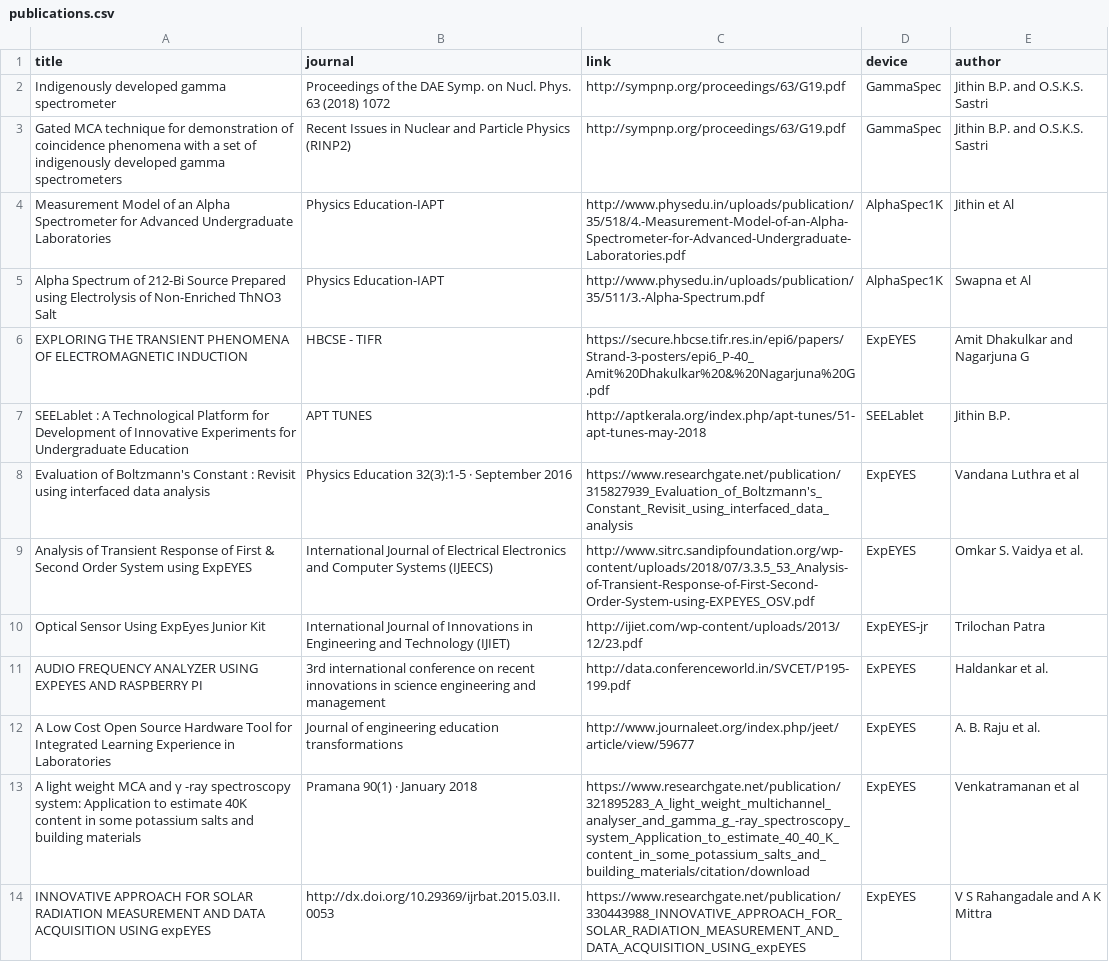
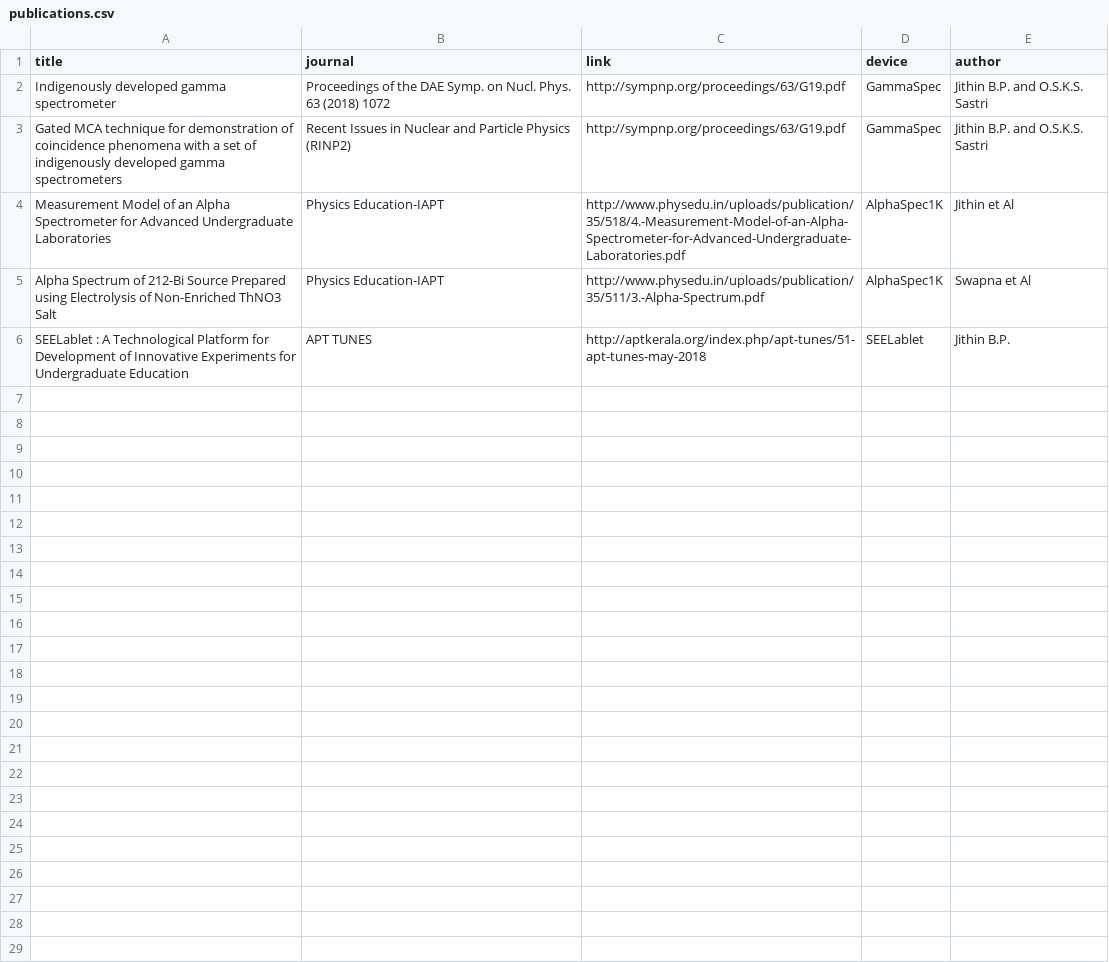
Before and after one commit to csparkresearch/csparkresearch.github.io, a CSV file: _data/publications.csv, drawn as a sheet; the diff names each change by its address in the sheet, - before the commit and + after, or states it on an @@ line.

Commit message:
split publication list

```diff
--- a/_data/publications.csv
+++ b/_data/publications.csv
-row 6: EXPLORING THE TRANSIENT PHENOMENA OF ELECTROMAGNETIC INDUCTION | HBCSE - TIFR | https://secure.hbcse.tifr.res.in/epi6/papers/Strand-3-posters/epi6_P-40_Amit%20Dhakulkar%20&%20Nagarjuna%20G.pdf | ExpEYES | Amit Dhakulkar and Nagarjuna G
-row 8: Evaluation of Boltzmann's Constant : Revisit using interfaced data analysis | Physics Education 32(3):1-5 · September 2016 | https://www.researchgate.net/publication/315827939_Evaluation_of_Boltzmann's_Constant_Revisit_using_interfaced_data_analysis | ExpEYES | Vandana Luthra et al
-row 9: Analysis of Transient Response of First & Second Order System using ExpEYES | International Journal of Electrical Electronics and Computer Systems (IJEECS) | http://www.sitrc.sandipfoundation.org/wp-content/uploads/2018/07/3.3.5_53_Analysis-of-Transient-Response-of-First-Second-Order-System-using-EXPEYES_OSV.pdf | ExpEYES | Omkar S. Vaidya et al.
-row 10: Optical Sensor Using ExpEyes Junior Kit | International Journal of Innovations in Engineering and Technology (IJIET) | http://ijiet.com/wp-content/uploads/2013/12/23.pdf | ExpEYES-jr | Trilochan Patra
-row 11: AUDIO FREQUENCY ANALYZER USING EXPEYES AND RASPBERRY PI | 3rd international conference on recent innovations in science engineering and management | http://data.conferenceworld.in/SVCET/P195-199.pdf | ExPEYES | Haldankar et al.
-row 12: A Low Cost Open Source Hardware Tool for Integrated Learning Experience in Laboratories | Journal of engineering education transformations | http://www.journaleet.org/index.php/jeet/article/view/59677 | ExpEYES | A. B. Raju et al.
-row 13: A light weight MCA and γ -ray spectroscopy system: Application to estimate 40K content in some potassium salts and building materials | Pramana 90(1) · January 2018 | https://www.researchgate.net/publication/321895283_A_light_weight_multichannel_analyser_and_gamma_g_-ray_spectroscopy_system_Application_to_estimate_40_40_K_content_in_some_potassium_salts_and_building_materials/citation/download | ExpEYES | Venkatramanan et al
-row 14: INNOVATIVE APPROACH FOR SOLAR RADIATION MEASUREMENT AND DATA ACQUISITION USING expEYES | http://dx.doi.org/10.29369/ijrbat.2015.03.II.0053 | https://www.researchgate.net/publication/330443988_INNOVATIVE_APPROACH_FOR_SOLAR_RADIATION_MEASUREMENT_AND_DATA_ACQUISITION_USING_expEYES | ExpEYES | V S Rahangadale and A K Mittra
```
Also changed, not shown: 1 other file.
